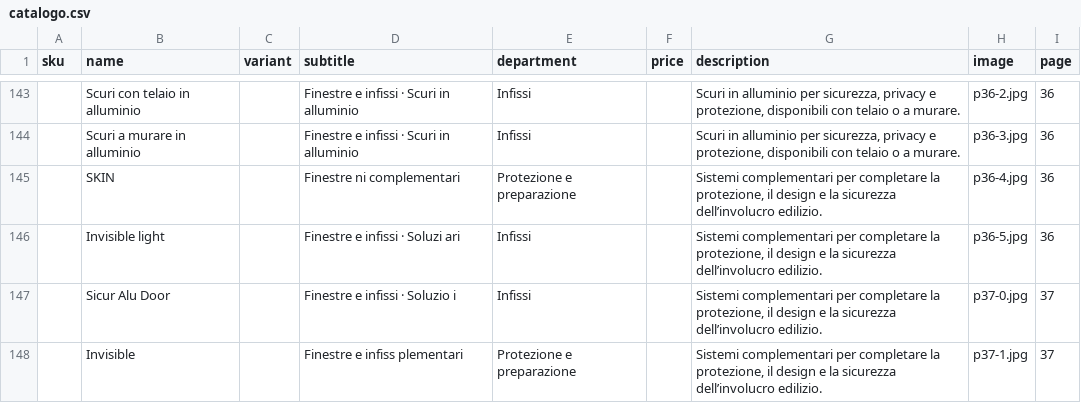
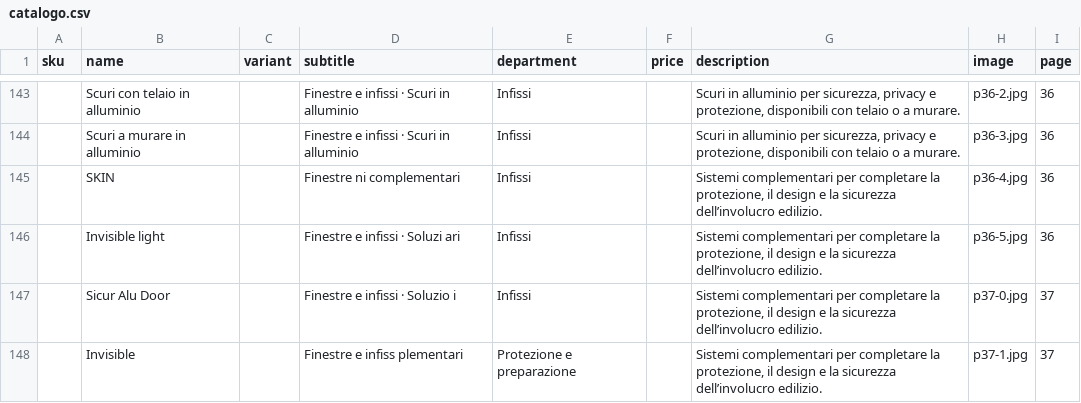
Before and after one commit to lekadaniel58-dotcom/DIGIHOUSESRL, a CSV file: data/catalogo.csv, drawn as a sheet; only a part is shown, gaps mark what is left out.

Commit message:
Classify SKIN under Infissi instead of protection supplies

```diff
--- a/data/catalogo.csv
+++ b/data/catalogo.csv
@@ -144,3 +144,3 @@ sku,name,variant,subtitle,department,price,description,image,page
 ,Scuri a murare in alluminio,,Finestre e infissi · Scuri in alluminio,Infissi,,"Scuri in alluminio per sicurezza, privacy e protezione, disponibili con telaio o a murare.",p36-3.jpg,36
-,SKIN,,Finestre ni complementari,Protezione e preparazione,,"Sistemi complementari per completare la protezione, il design e la sicurezza dell’involucro edilizio.",p36-4.jpg,36
+,SKIN,,Finestre ni complementari,Infissi,,"Sistemi complementari per completare la protezione, il design e la sicurezza dell’involucro edilizio.",p36-4.jpg,36
 ,Invisible light,,Finestre e infissi · Soluzi ari,Infissi,,"Sistemi complementari per completare la protezione, il design e la sicurezza dell’involucro edilizio.",p36-5.jpg,36
```
